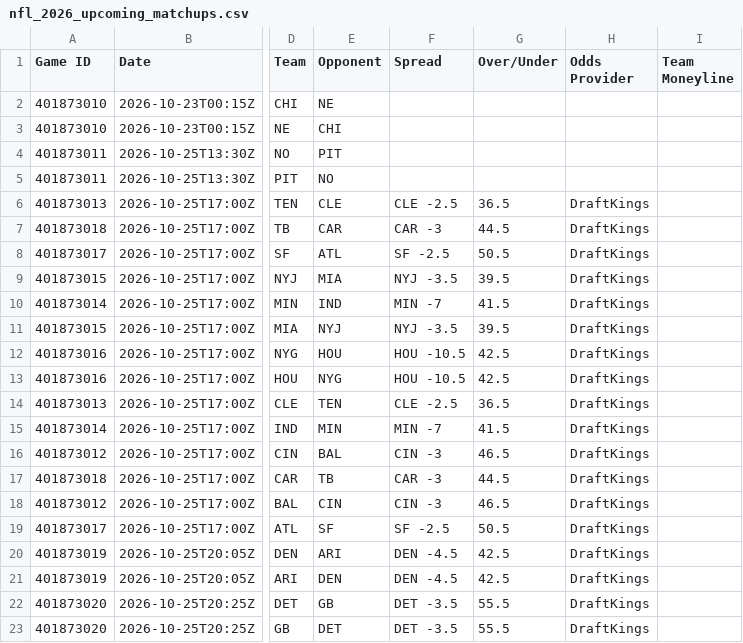
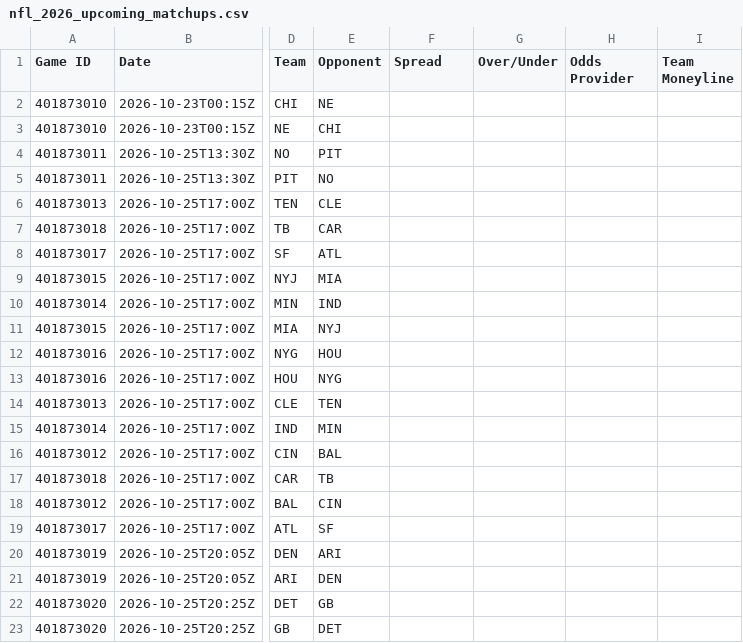
Before and after one commit to HitByOne/nlfdashboard, a CSV file: site/data/nfl_2026_upcoming_matchups.csv, drawn as a sheet; only a part is shown, gaps mark what is left out; the diff covers the shown part only; the diff names each change by its address in the sheet, - before the commit and + after, or states it on an @@ line.

```diff
--- a/site/data/nfl_2026_upcoming_matchups.csv
+++ b/site/data/nfl_2026_upcoming_matchups.csv
-F6 (Spread): CLE -2.5
+F6 (Spread): (empty)
-G6 (Over/Under): 36.5
+G6 (Over/Under): (empty)
-H6:H23 (Odds Provider): DraftKings
+H6:H23 (Odds Provider): (empty)
-F7 (Spread): CAR -3
+F7 (Spread): (empty)
-G7 (Over/Under): 44.5
+G7 (Over/Under): (empty)
-F8 (Spread): SF -2.5
+F8 (Spread): (empty)
-G8 (Over/Under): 50.5
+G8 (Over/Under): (empty)
-F9 (Spread): NYJ -3.5
+F9 (Spread): (empty)
-G9 (Over/Under): 39.5
+G9 (Over/Under): (empty)
-F10 (Spread): MIN -7
+F10 (Spread): (empty)
-G10 (Over/Under): 41.5
+G10 (Over/Under): (empty)
-F11 (Spread): NYJ -3.5
+F11 (Spread): (empty)
-G11 (Over/Under): 39.5
+G11 (Over/Under): (empty)
-F12:F13 (Spread): HOU -10.5
+F12:F13 (Spread): (empty)
-G12:G13 (Over/Under): 42.5
+G12:G13 (Over/Under): (empty)
-F14 (Spread): CLE -2.5
+F14 (Spread): (empty)
-G14 (Over/Under): 36.5
+G14 (Over/Under): (empty)
-F15 (Spread): MIN -7
+F15 (Spread): (empty)
-G15 (Over/Under): 41.5
+G15 (Over/Under): (empty)
-F16 (Spread): CIN -3
+F16 (Spread): (empty)
-G16 (Over/Under): 46.5
+G16 (Over/Under): (empty)
-F17 (Spread): CAR -3
+F17 (Spread): (empty)
-G17 (Over/Under): 44.5
+G17 (Over/Under): (empty)
-F18 (Spread): CIN -3
+F18 (Spread): (empty)
-G18 (Over/Under): 46.5
+G18 (Over/Under): (empty)
-F19 (Spread): SF -2.5
+F19 (Spread): (empty)
-G19 (Over/Under): 50.5
+G19 (Over/Under): (empty)
-F20:F21 (Spread): DEN -4.5
+F20:F21 (Spread): (empty)
-G20:G21 (Over/Under): 42.5
+G20:G21 (Over/Under): (empty)
-F22:F23 (Spread): DET -3.5
+F22:F23 (Spread): (empty)
-G22:G23 (Over/Under): 55.5
+G22:G23 (Over/Under): (empty)
```
Also changed, not shown: 16 edited cells elsewhere in this file, site/data/nfl_2026_backtest.csv, site/data/nfl_2026_injury_report.csv, 1 other file.
